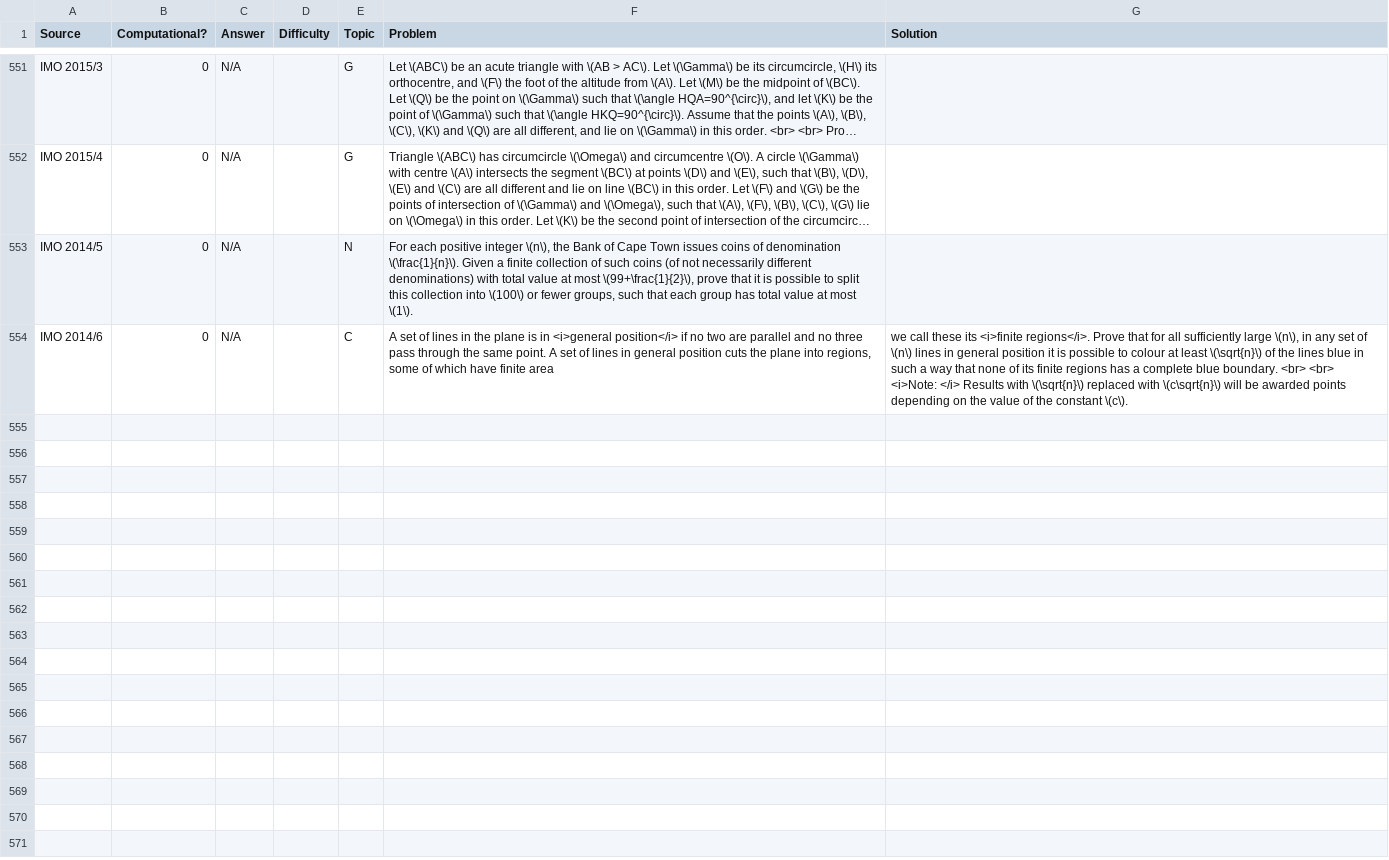
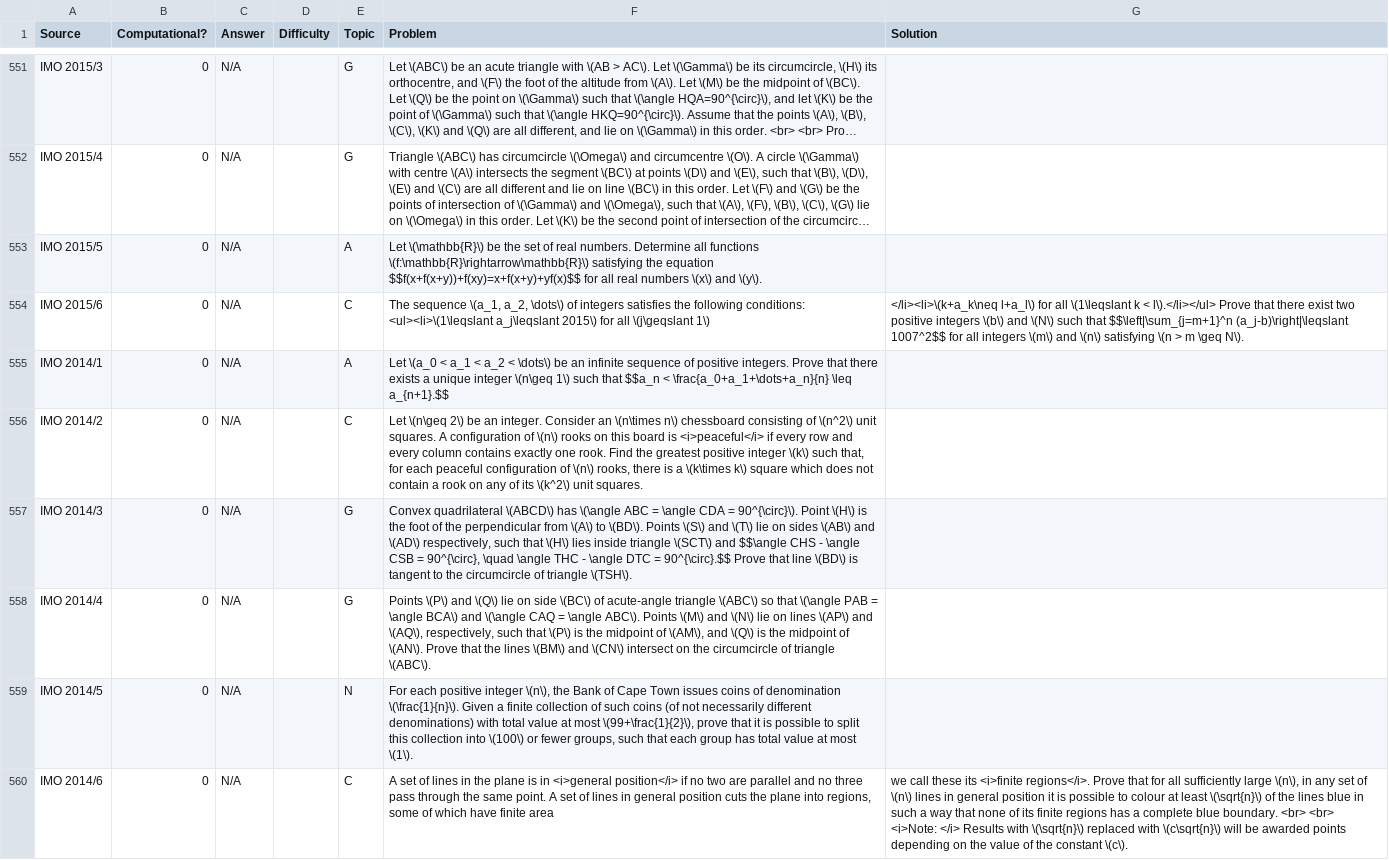
Before and after one commit to LLL2022/math-olympiad-trainer, a CSV file: problems.csv, drawn as a sheet; only a part is shown, gaps mark what is left out; long unchanged cells end in …; the diff names each change by its address in the sheet, - before the commit and + after, or states it on an @@ line.

Commit message:
Update problems.csv

```diff
--- a/problems.csv
+++ b/problems.csv
+row 553: IMO 2015/5 | 0 | N/A |  | A | Let \(\mathbb{R}\) be the set of real numbers. Determine all functions \(f:\mathbb{R}\rightarrow\mathbb{R}\) satisfying the equation $$f(x+f(x+y))+f(xy)=x+f(x+y)+yf(x)$$ for all real numbers \(x\) and \(y\).
+row 554: IMO 2015/6 | 0 | N/A |  | C | The sequence \(a_1, a_2, \dots\) of integers satisfies the following conditions: <ul><li>\(1\leqslant a_j\leqslant 2015\) for all \(j\geqslant 1\) | </li><li>\(k+a_k\neq l+a_l\) for all \(1\leqslant k < l\).</li></ul> Prove that there exist two positive integers \(b\) and \(N\) such that $$\left|\sum_{j=m+1}^n (a_j-b)\right|\leqslant 1007^2$$ for all integers \(m\) and \(n\) satisfying \(n > m \geq N\).
+row 555: IMO 2014/1 | 0 | N/A |  | A | Let \(a_0 < a_1 < a_2 < \dots\) be an infinite sequence of positive integers. Prove that there exists a unique integer \(n\geq 1\) such that $$a_n < \frac{a_0+a_1+\dots+a_n}{n} \leq a_{n+1}.$$
+row 556: IMO 2014/2 | 0 | N/A |  | C | Let \(n\geq 2\) be an integer. Consider an \(n\times n\) chessboard consisting of \(n^2\) unit squares. A configuration of \(n\) rooks on this board is <i>peaceful</i> if every row and every column contains exactly one rook. Find the greatest positive integer \(k\) such that, for each peaceful configuration of \(n\) rooks, there is a \(k\times k\) square which does not contain a rook on any of its \(k^2\) unit squares.
+row 557: IMO 2014/3 | 0 | N/A |  | G | Convex quadrilateral \(ABCD\) has \(\angle ABC = \angle CDA = 90^{\circ}\). Point \(H\) is the foot of the perpendicular from \(A\) to \(BD\). Points \(S\) and \(T\) lie on sides \(AB\) and \(AD\) respectively, such that \(H\) lies inside triangle \(SCT\) and $$\angle CHS - \angle CSB = 90^{\circ}, \quad \angle THC - \angle DTC = 90^{\circ}.$$ Prove that line \(BD\) is tangent to the circumcircle of triangle \(TSH\).
+row 558: IMO 2014/4 | 0 | N/A |  | G | Points \(P\) and \(Q\) lie on side \(BC\) of acute-angle triangle \(ABC\) so that \(\angle PAB = \angle BCA\) and \(\angle CAQ = \angle ABC\). Points \(M\) and \(N\) lie on lines \(AP\) and \(AQ\), respectively, such that \(P\) is the midpoint of \(AM\), and \(Q\) is the midpoint of \(AN\). Prove that the lines \(BM\) and \(CN\) intersect on the circumcircle of triangle \(ABC\).
```
